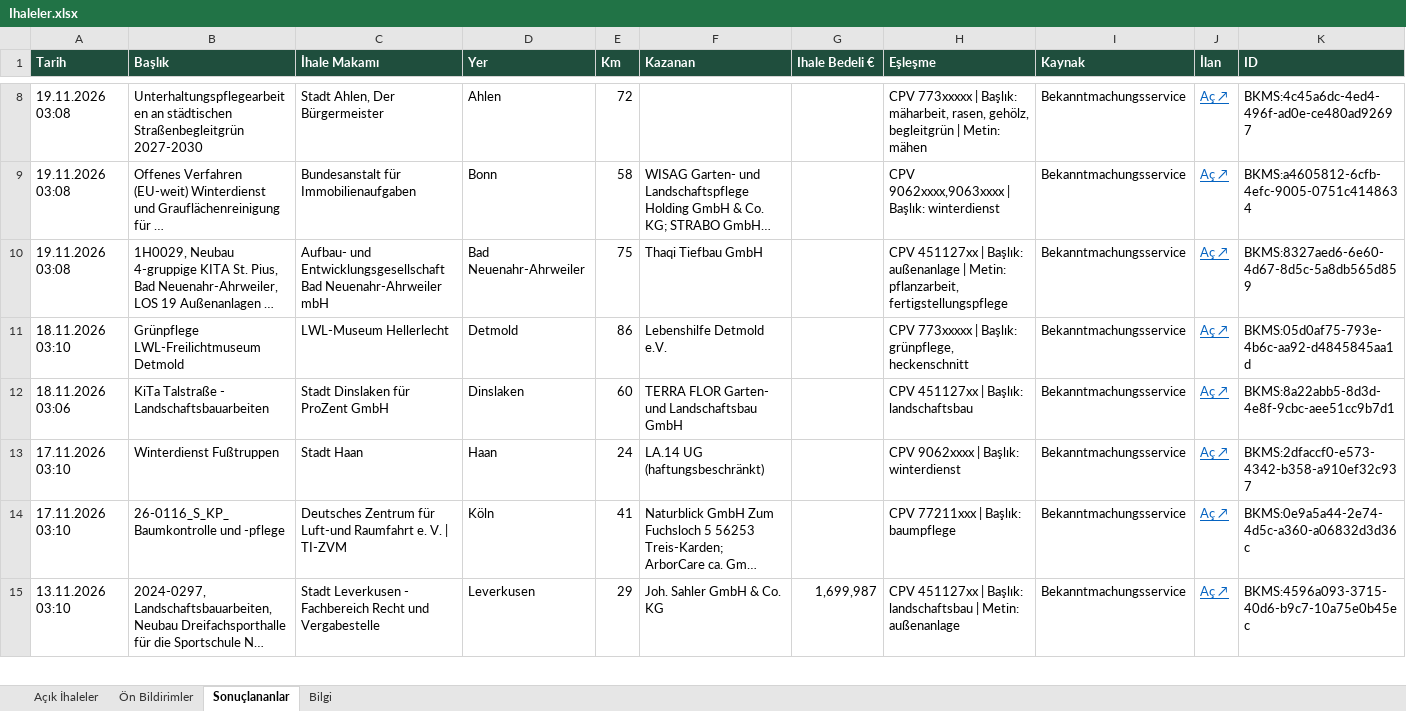
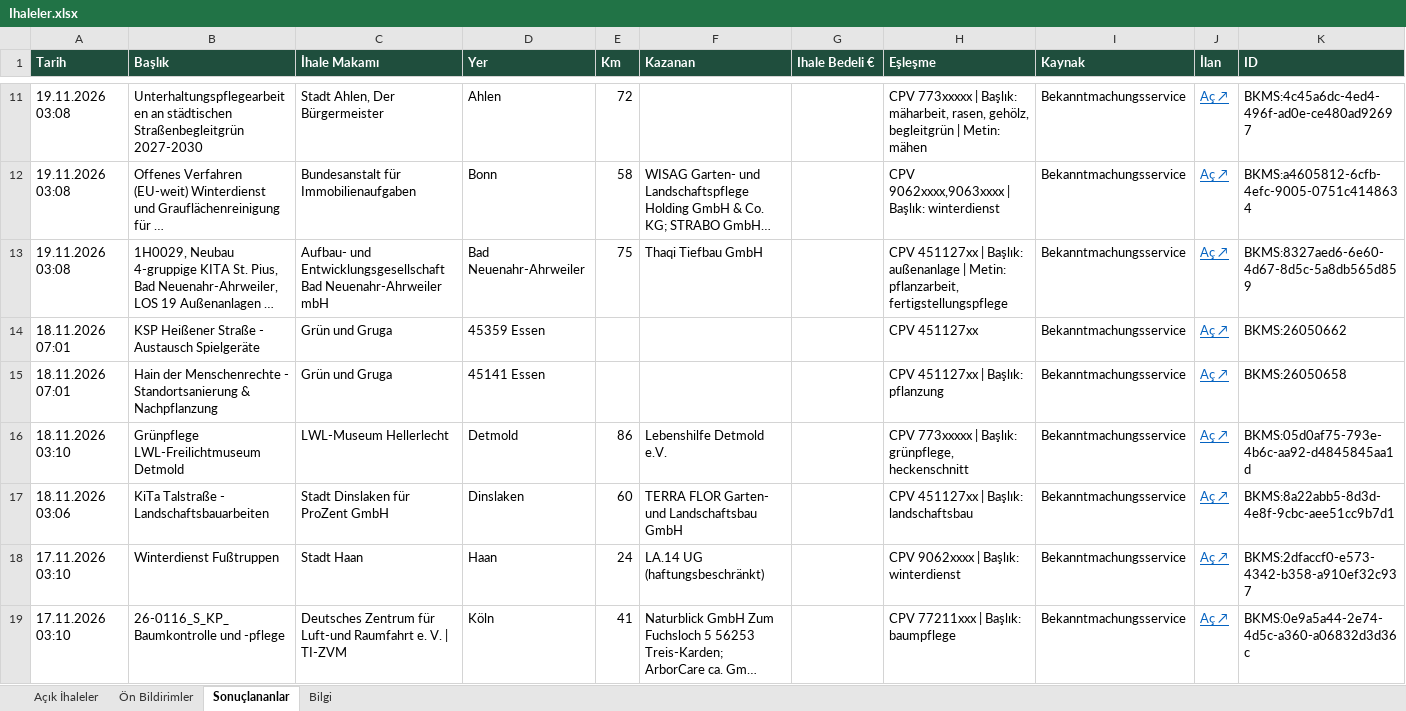
Before and after one commit to EmreDeuTr/ihale-radari, an Excel workbook: docs/Ihaleler.xlsx, sheet Sonuçlananlar, drawn as a sheet; only a part is shown, gaps mark what is left out; the shorter side is filled out with more unchanged rows; long unchanged cells end in …; values as stored, in another font and other column widths than the file's, no borders; the diff covers the shown part only; the diff names each change by its address in the sheet, - before the commit and + after, or states it on an @@ line.

```diff
--- a/docs/Ihaleler.xlsx (sheet Sonuçlananlar)
+++ b/docs/Ihaleler.xlsx (sheet Sonuçlananlar)
+row 14: 18.11.2026 07:01 | KSP Heißener Straße - Austausch Spielgeräte | Grün und Gruga | 45359 Essen |  |  |  | CPV 451127xx | Bekanntmachungsservice | Aç ↗ | BKMS:26050662
+row 15: 18.11.2026 07:01 | Hain der Menschenrechte - Standortsanierung & Nachpflanzung | Grün und Gruga | 45141 Essen |  |  |  | CPV 451127xx | Başlık: pflanzung | Bekanntmachungsservice | Aç ↗ | BKMS:26050658
```
Also changed, not shown: 13 added rows elsewhere in this sheet, sheet Açık İhaleler, sheet Bilgi, 2 other files.
